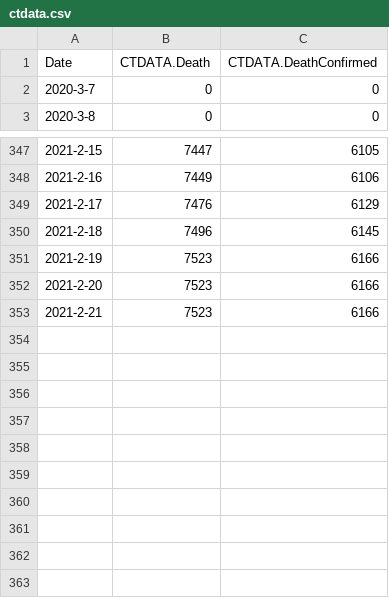
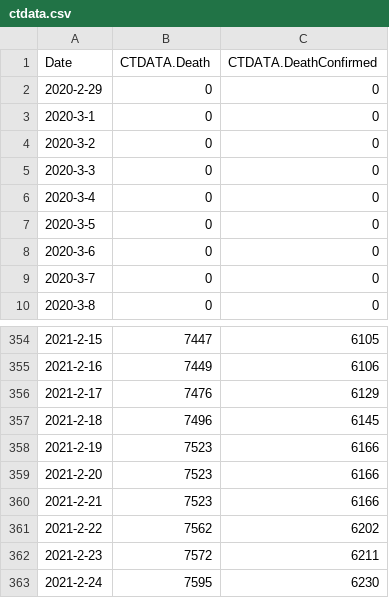
Before and after one commit to freemanbach/Python, a CSV file: python3/covid/ctdata.csv, drawn as a sheet; only a part is shown, gaps mark what is left out.

Commit message:
updated US states death counts

```diff
--- a/python3/covid/ctdata.csv
+++ b/python3/covid/ctdata.csv
@@ -1,2 +1,9 @@
 Date,CTDATA.Death,CTDATA.DeathConfirmed
+2020-2-29,0,0
+2020-3-1,0,0
+2020-3-2,0,0
+2020-3-3,0,0
+2020-3-4,0,0
+2020-3-5,0,0
+2020-3-6,0,0
 2020-3-7,0,0
@@ -353 +360,4 @@ Date,CTDATA.Death,CTDATA.DeathConfirmed
 2021-2-21,7523,6166
+2021-2-22,7562,6202
+2021-2-23,7572,6211
+2021-2-24,7595,6230
```
Also changed, not shown: python3/covid/azdata.csv, python3/covid/gadata.csv, 47 other files.
